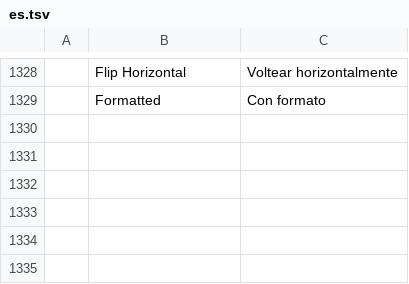
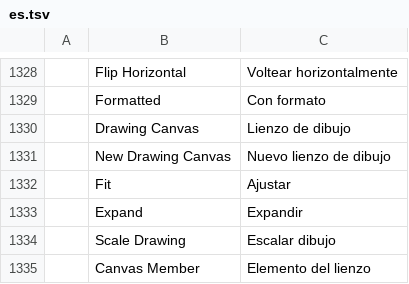
Before and after one commit to storytold/wordcraft, a TSV file: crates/ui-egui/src/i18n/es.tsv, drawn as a sheet; only a part is shown, gaps mark what is left out; the diff names each change by its address in the sheet, - before the commit and + after, or states it on an @@ line.

```diff
--- a/crates/ui-egui/src/i18n/es.tsv
+++ b/crates/ui-egui/src/i18n/es.tsv
+row 1330:  | Drawing Canvas | Lienzo de dibujo
+row 1331:  | New Drawing Canvas | Nuevo lienzo de dibujo
+row 1332:  | Fit | Ajustar
+row 1333:  | Expand | Expandir
+row 1334:  | Scale Drawing | Escalar dibujo
+row 1335:  | Canvas Member | Elemento del lienzo
```
Also changed, not shown: crates/ui-egui/src/i18n/et.tsv, crates/ui-egui/src/i18n/ja.tsv, 30 other files.
